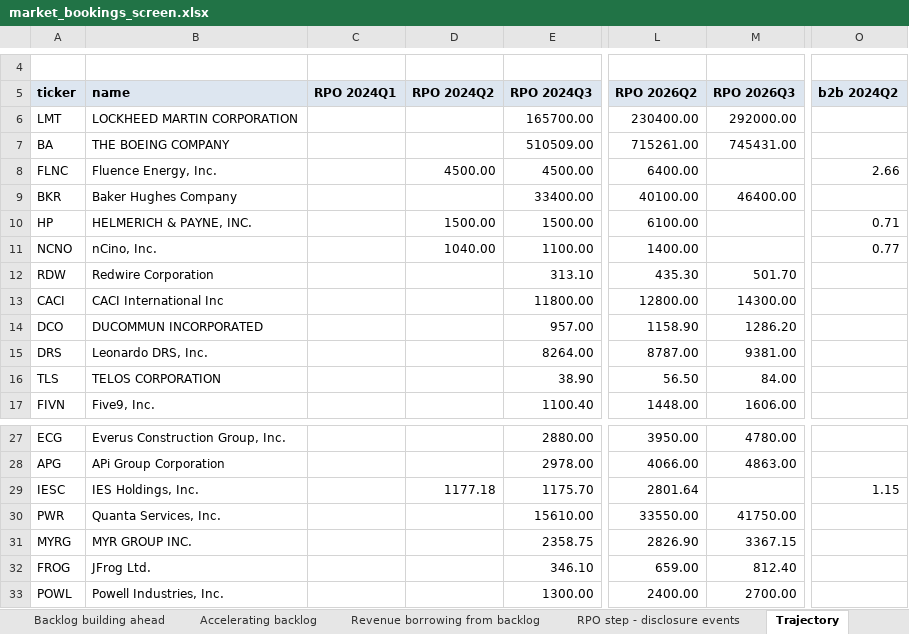
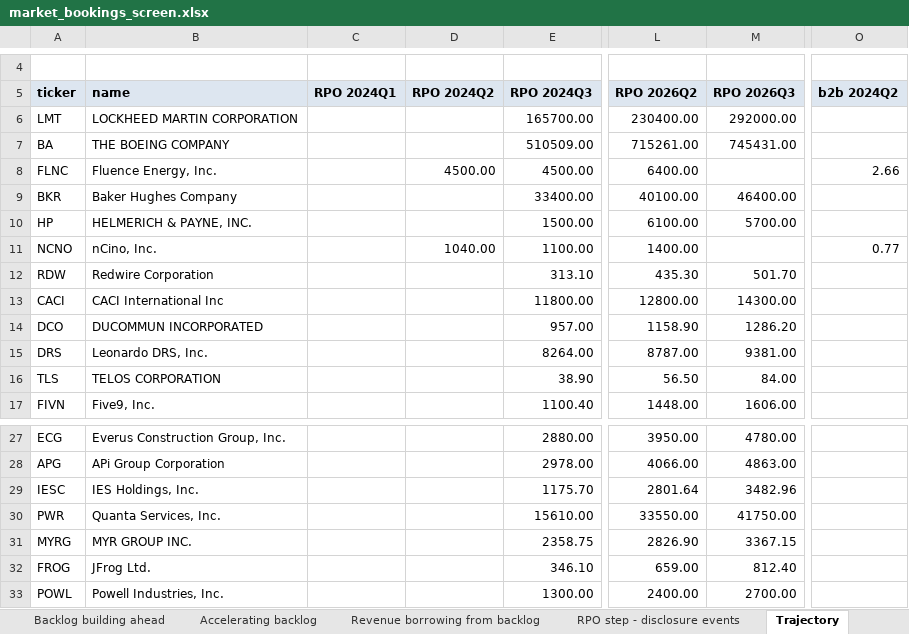
Before and after one commit to shashankrboppidi2/semis-screener, an Excel workbook: results/market_bookings_screen.xlsx, sheet Trajectory, drawn as a sheet; only a part is shown, gaps mark what is left out; values as stored, in another font and other column widths than the file's, no borders; the diff names each change by its address in the sheet, - before the commit and + after, or states it on an @@ line.

```diff
--- a/results/market_bookings_screen.xlsx (sheet Trajectory)
+++ b/results/market_bookings_screen.xlsx (sheet Trajectory)
-D10 (RPO 2024Q2): 1500.00
+D10 (RPO 2024Q2): (empty)
-M10 (RPO 2026Q3): (empty)
+M10 (RPO 2026Q3): 5700.00
-O10 (b2b 2024Q2): 0.71
+O10 (b2b 2024Q2): (empty)
-D29 (RPO 2024Q2): 1177.18
+D29 (RPO 2024Q2): (empty)
-M29 (RPO 2026Q3): (empty)
+M29 (RPO 2026Q3): 3482.96
-O29 (b2b 2024Q2): 1.15
+O29 (b2b 2024Q2): (empty)
```
Also changed, not shown: sheet Full gated universe, sheet Revenue borrowing from backlog, sheet Accelerating backlog, sheet By industry, sheet Tier 2 shortlist, sheet Excluded and why, results/beat_and_raise_screen.xlsx, results/semis_acceleration_screen.xlsx, 9 other files.
